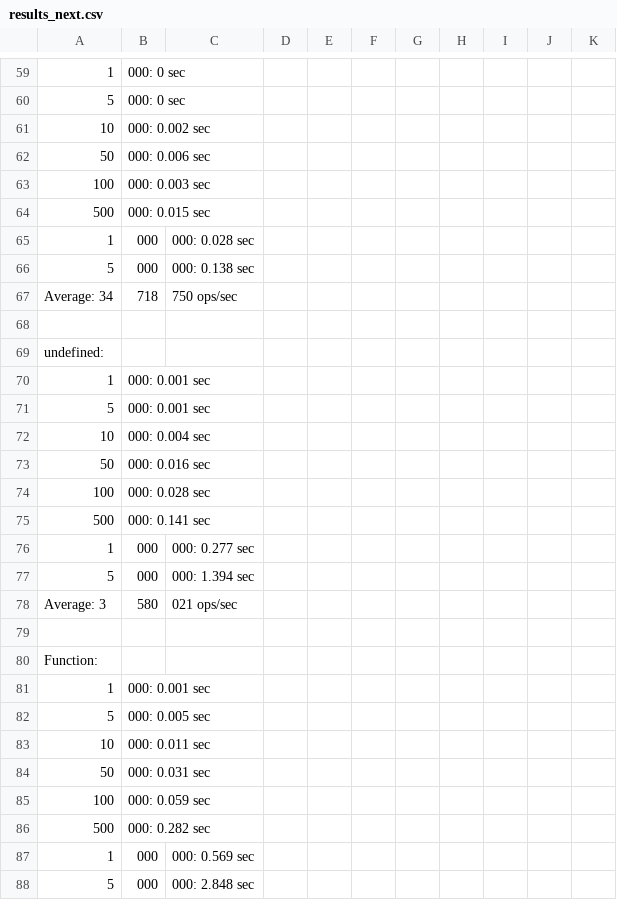
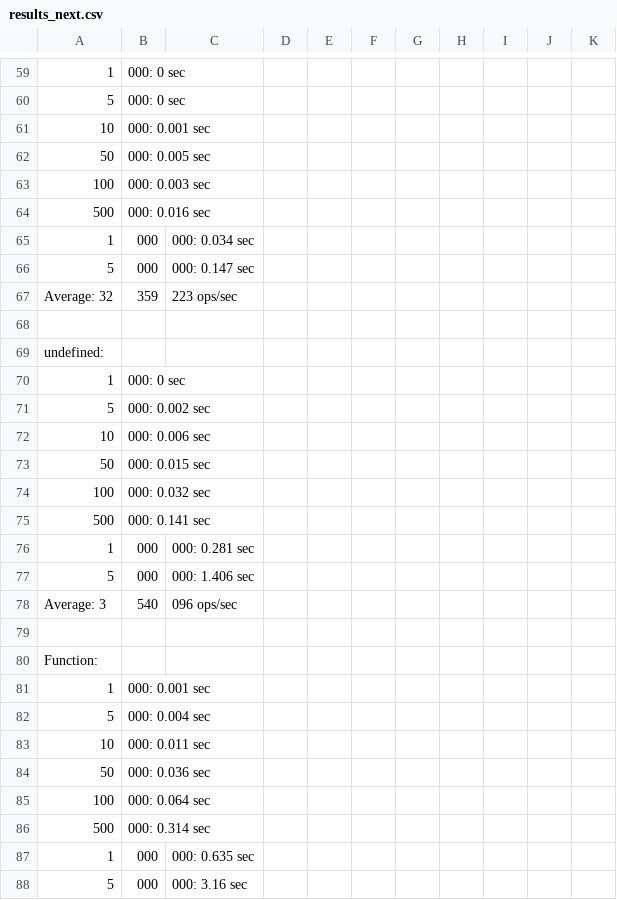
Before and after one commit to planttheidea/hash-it, a CSV file: results_next.csv, drawn as a sheet; only a part is shown, gaps mark what is left out; removed rows and columns are numbered as before the commit, all else as after; the diff covers the shown part only; the diff names each change by its address in the sheet, - before the commit and + after, or states it on an @@ line.

```diff
--- a/results_next.csv
+++ b/results_next.csv
-B61: 000: 0.002 sec
+B61: 000: 0.001 sec
-B62: 000: 0.006 sec
+B62: 000: 0.005 sec
-B64: 000: 0.015 sec
+B64: 000: 0.016 sec
-C65: 000: 0.028 sec
+C65: 000: 0.034 sec
-C66: 000: 0.138 sec
+C66: 000: 0.147 sec
-row 67: Average: 34 | 718 | 750 ops/sec
+row 67: Average: 32 | 359 | 223 ops/sec
@@ row 70 moved to row 37: 1 @@
-row 71: 5 | 000: 0.001 sec
@@ row 37 moved to row 70: 1 @@
+row 71: 5 | 000: 0.002 sec
-B72: 000: 0.004 sec
+B72: 000: 0.006 sec
-B73: 000: 0.016 sec
+B73: 000: 0.015 sec
-B74: 000: 0.028 sec
+B74: 000: 0.032 sec
-C76: 000: 0.277 sec
+C76: 000: 0.281 sec
-C77: 000: 1.394 sec
+C77: 000: 1.406 sec
-B78: 580
+B78: 540
-C78: 021 ops/sec
+C78: 096 ops/sec
-B82: 000: 0.005 sec
+B82: 000: 0.004 sec
-B84: 000: 0.031 sec
+B84: 000: 0.036 sec
-B85: 000: 0.059 sec
+B85: 000: 0.064 sec
-B86: 000: 0.282 sec
+B86: 000: 0.314 sec
-C87: 000: 0.569 sec
+C87: 000: 0.635 sec
-C88: 000: 2.848 sec
+C88: 000: 3.16 sec
```
Also changed, not shown: 11 added rows, 11 removed rows, 3 moved rows and 86 edited cells elsewhere in this file, 12 other files.
